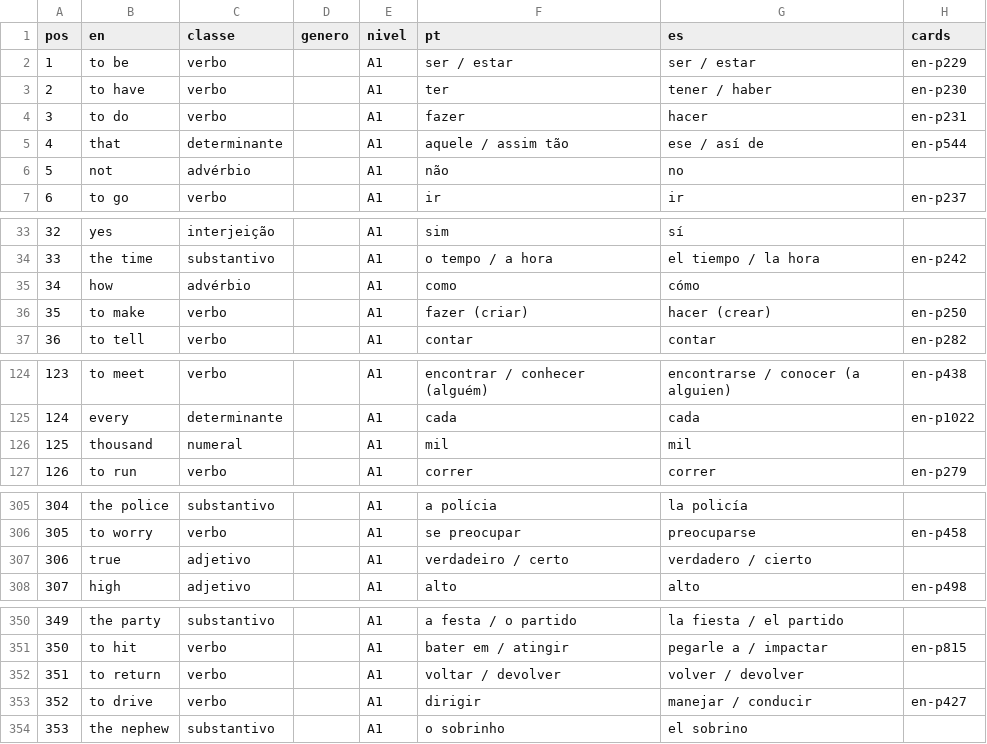
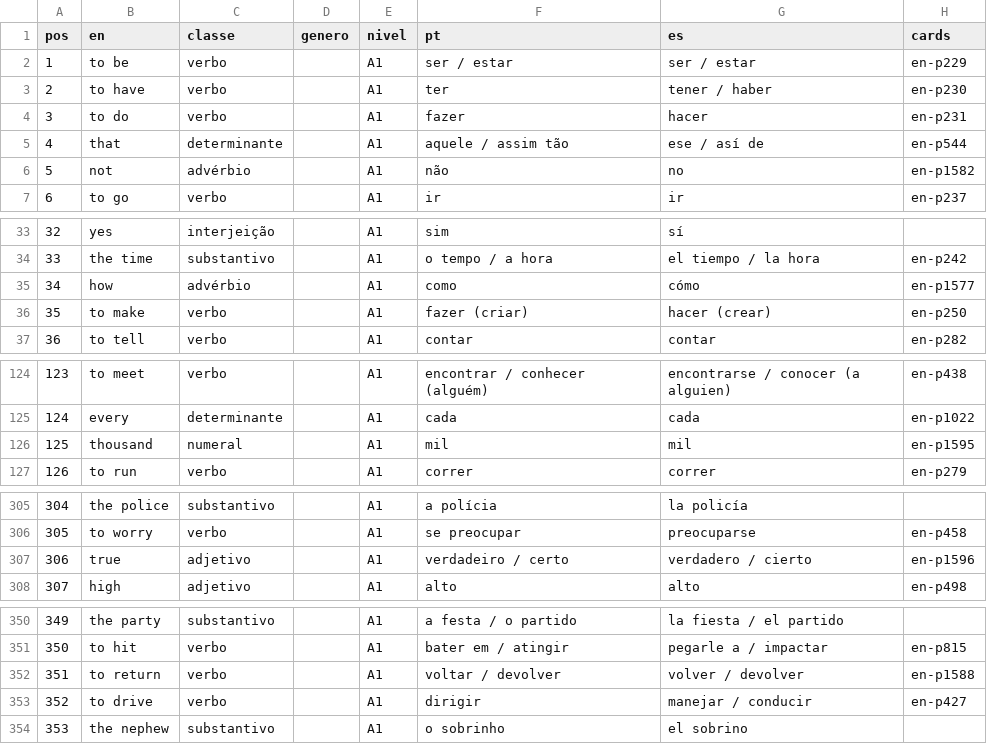
Before and after one commit to organizacoes-taioe/taioe-cards, a TSV file: fonte/frequencia/en.tsv, drawn as a sheet; only a part is shown, gaps mark what is left out; the diff covers the shown part only.

```diff
--- a/fonte/frequencia/en.tsv
+++ b/fonte/frequencia/en.tsv
@@ -5,3 +5,3 @@ pos	en	classe	genero	nivel	pt	es	cards
 4	that	determinante		A1	aquele / assim tão	ese / así de	en-p544
-5	not	advérbio		A1	não	no	
+5	not	advérbio		A1	não	no	en-p1582
 6	to go	verbo		A1	ir	ir	en-p237
@@ -34,3 +34,3 @@ pos	en	classe	genero	nivel	pt	es	cards
 33	the time	substantivo		A1	o tempo / a hora	el tiempo / la hora	en-p242
-34	how	advérbio		A1	como	cómo	
+34	how	advérbio		A1	como	cómo	en-p1577
 35	to make	verbo		A1	fazer (criar)	hacer (crear)	en-p250
@@ -125,3 +125,3 @@ pos	en	classe	genero	nivel	pt	es	cards
 124	every	determinante		A1	cada	cada	en-p1022
-125	thousand	numeral		A1	mil	mil	
+125	thousand	numeral		A1	mil	mil	en-p1595
 126	to run	verbo		A1	correr	correr	en-p279
@@ -306,3 +306,3 @@ pos	en	classe	genero	nivel	pt	es	cards
 305	to worry	verbo		A1	se preocupar	preocuparse	en-p458
-306	true	adjetivo		A1	verdadeiro / certo	verdadero / cierto	
+306	true	adjetivo		A1	verdadeiro / certo	verdadero / cierto	en-p1596
 307	high	adjetivo		A1	alto	alto	en-p498
@@ -351,3 +351,3 @@ pos	en	classe	genero	nivel	pt	es	cards
 350	to hit	verbo		A1	bater em / atingir	pegarle a / impactar	en-p815
-351	to return	verbo		A1	voltar / devolver	volver / devolver	
+351	to return	verbo		A1	voltar / devolver	volver / devolver	en-p1588
 352	to drive	verbo		A1	dirigir	manejar / conducir	en-p427
```
Also changed, not shown: 26 edited cells elsewhere in this file, 26 other files.
